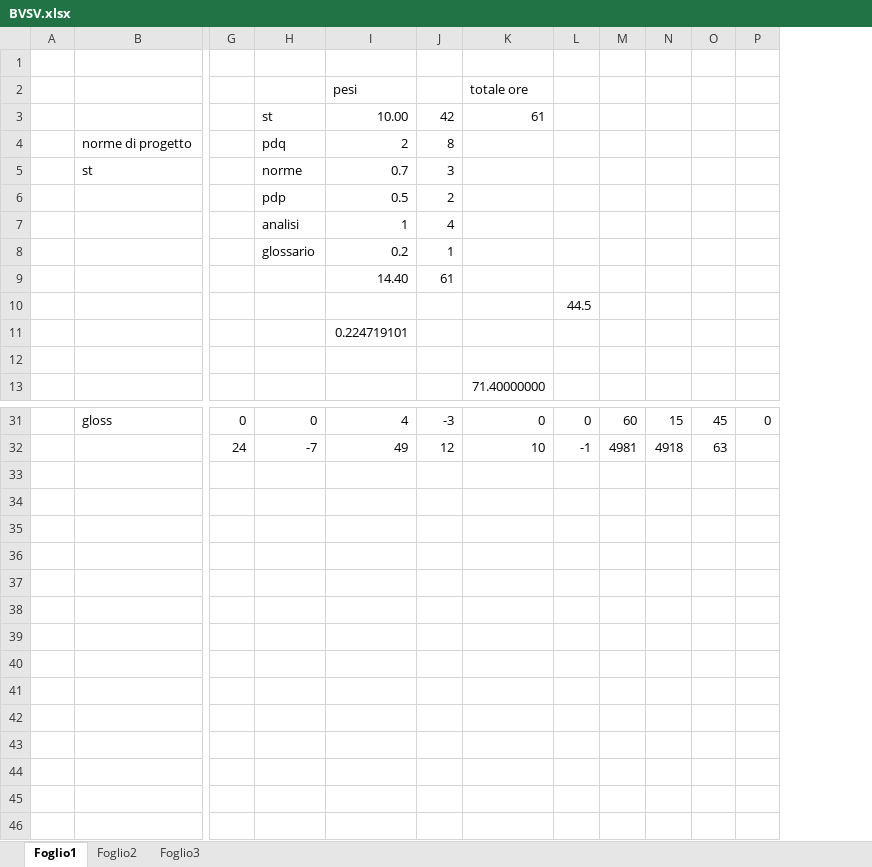
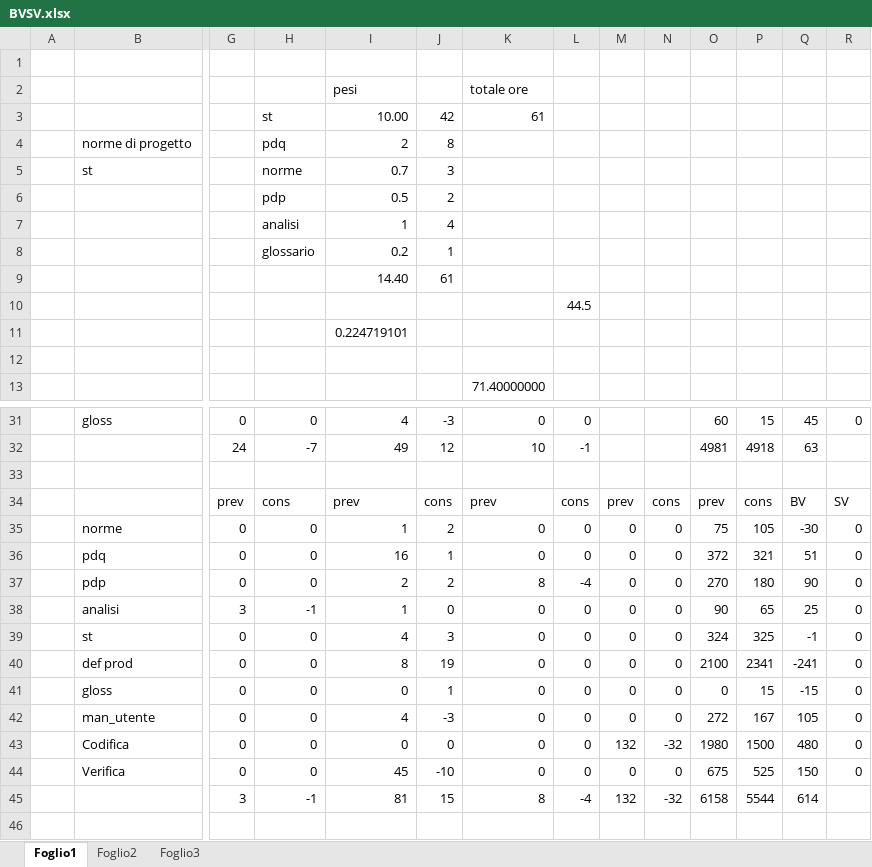
Before and after one commit to gPinato/ApertureProject, an Excel workbook: SWE/Documentazione/Piano_di_Progetto/file sorgenti/BVSV.xlsx, sheet Foglio1, drawn as a sheet; only a part is shown, gaps mark what is left out; values as stored, in another font and other column widths than the file's, no borders; rows hold the shown columns only; the diff names each change by its address in the sheet, - before the commit and + after, or states it on an @@ line.

Commit message:
Aggiornato file con Budget Schedule Variance

```diff
--- a/SWE/Documentazione/Piano_di_Progetto/file sorgenti/BVSV.xlsx (sheet Foglio1)
+++ b/SWE/Documentazione/Piano_di_Progetto/file sorgenti/BVSV.xlsx (sheet Foglio1)
+column M, empty
+column N, empty
+row 33: (empty)
+row 34:  |  | prev | cons | prev | cons | prev | cons | prev | cons | prev | cons | BV | SV
+row 35:  | norme | 0 | 0 | 1 | 2 | 0 | 0 | 0 | 0 | 75 | 105 | -30 | 0
+row 36:  | pdq | 0 | 0 | 16 | 1 | 0 | 0 | 0 | 0 | 372 | 321 | 51 | 0
+row 37:  | pdp | 0 | 0 | 2 | 2 | 8 | -4 | 0 | 0 | 270 | 180 | 90 | 0
+row 38:  | analisi | 3 | -1 | 1 | 0 | 0 | 0 | 0 | 0 | 90 | 65 | 25 | 0
+row 39:  | st | 0 | 0 | 4 | 3 | 0 | 0 | 0 | 0 | 324 | 325 | -1 | 0
+row 40:  | def prod | 0 | 0 | 8 | 19 | 0 | 0 | 0 | 0 | 2100 | 2341 | -241 | 0
+row 41:  | gloss | 0 | 0 | 0 | 1 | 0 | 0 | 0 | 0 | 0 | 15 | -15 | 0
+row 42:  | man_utente | 0 | 0 | 4 | -3 | 0 | 0 | 0 | 0 | 272 | 167 | 105 | 0
+row 43:  | Codifica | 0 | 0 | 0 | 0 | 0 | 0 | 132 | -32 | 1980 | 1500 | 480 | 0
+row 44:  | Verifica | 0 | 0 | 45 | -10 | 0 | 0 | 0 | 0 | 675 | 525 | 150 | 0
+row 45:  |  | 3 | -1 | 81 | 15 | 8 | -4 | 132 | -32 | 6158 | 5544 | 614
+row 46: (empty)
```
Also changed, not shown: formulas that keep their value.
